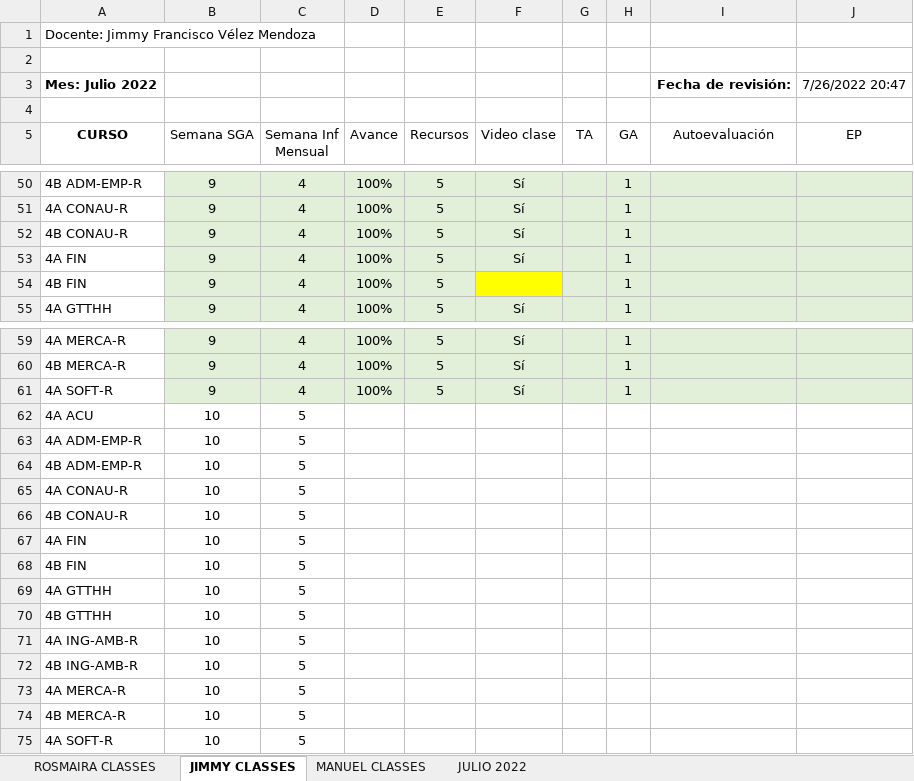
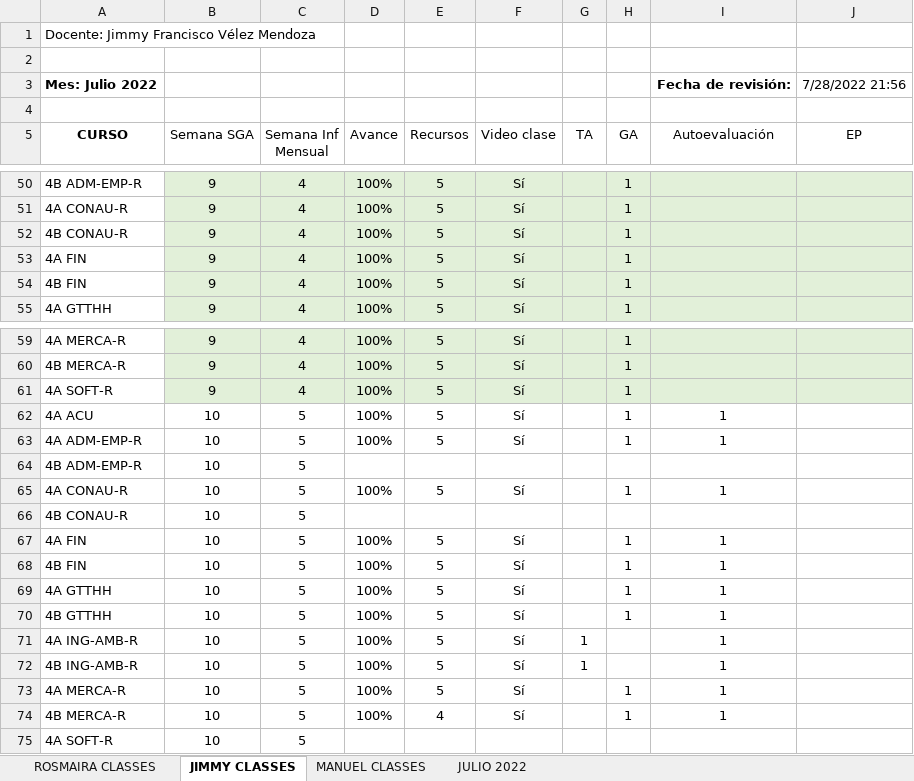
Before and after one commit to vanlarsen/coord_ingles_iv, an Excel workbook: informeMensualJulio2022.xlsx, sheet JIMMY CLASSES, drawn as a sheet; only a part is shown, gaps mark what is left out; values as stored, in another font and other column widths than the file's, no borders; the diff names each change by its address in the sheet, - before the commit and + after, or states it on an @@ line.

```diff
--- a/informeMensualJulio2022.xlsx (sheet JIMMY CLASSES)
+++ b/informeMensualJulio2022.xlsx (sheet JIMMY CLASSES)
-J3 (EP): 7/26/2022 20:47
+J3 (EP): 7/28/2022 21:56
-F54 (Video clase): (empty)
+F54 (Video clase): Sí
-F54 fill: #FFFF00
+F54 fill: #E2F0D9
-D62:D63 (Avance): (empty)
+D62:D63 (Avance): 100%
-E62:E63 (Recursos): (empty)
+E62:E63 (Recursos): 5
-F62:F63 (Video clase): (empty)
+F62:F63 (Video clase): Sí
-H62:H63 (GA): (empty)
+H62:H63 (GA): 1
-I62:I63 (Autoevaluación): (empty)
+I62:I63 (Autoevaluación): 1
-D65 (Avance): (empty)
+D65 (Avance): 100%
-E65 (Recursos): (empty)
+E65 (Recursos): 5
-F65 (Video clase): (empty)
+F65 (Video clase): Sí
-H65 (GA): (empty)
+H65 (GA): 1
-I65 (Autoevaluación): (empty)
+I65 (Autoevaluación): 1
-D67:D74 (Avance): (empty)
+D67:D74 (Avance): 100%
-E67:E73 (Recursos): (empty)
+E67:E73 (Recursos): 5
-F67:F74 (Video clase): (empty)
+F67:F74 (Video clase): Sí
-H67:H70 (GA): (empty)
+H67:H70 (GA): 1
-I67:I74 (Autoevaluación): (empty)
+I67:I74 (Autoevaluación): 1
-G71:G72 (TA): (empty)
+G71:G72 (TA): 1
-H73:H74 (GA): (empty)
+H73:H74 (GA): 1
-E74 (Recursos): (empty)
+E74 (Recursos): 4
```
Also changed, not shown: sheet JULIO 2022, sheet ROSMAIRA CLASSES, sheet MANUEL CLASSES.
